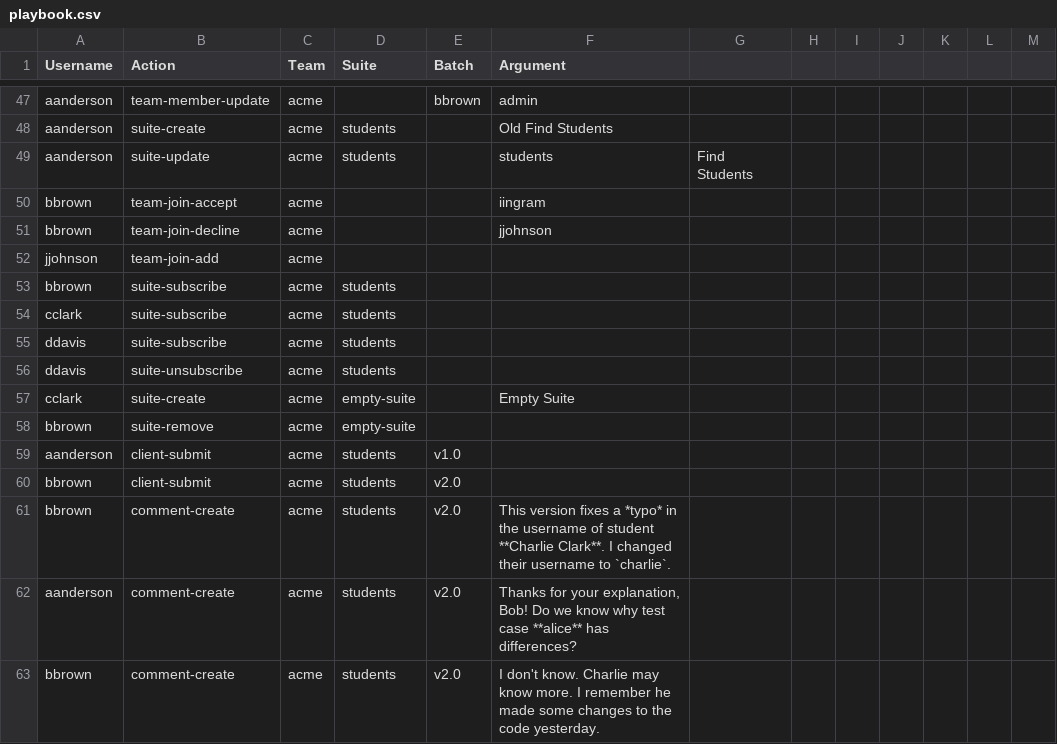
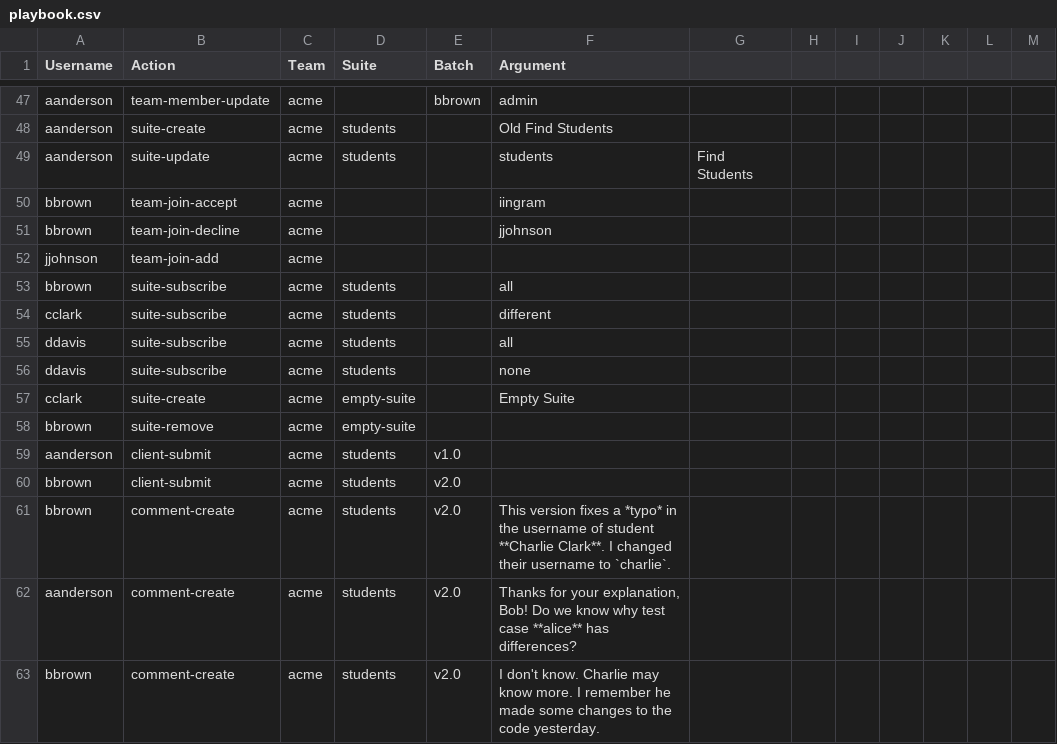
Before and after one commit to trytouca/trytouca, a CSV file: api/e2e/playbook.csv, drawn as a sheet; only a part is shown, gaps mark what is left out.

Commit message:
server: Allow selecting notification level when subscribing to a Suite

```diff
--- a/api/e2e/playbook.csv
+++ b/api/e2e/playbook.csv
@@ -52,6 +52,6 @@ bbrown,team-join-decline,acme,,,jjohnson
 jjohnson,team-join-add,acme,,,
-bbrown,suite-subscribe,acme,students,,
-cclark,suite-subscribe,acme,students,,
-ddavis,suite-subscribe,acme,students,,
-ddavis,suite-unsubscribe,acme,students,,
+bbrown,suite-subscribe,acme,students,,"all"
+cclark,suite-subscribe,acme,students,,"different"
+ddavis,suite-subscribe,acme,students,,"all"
+ddavis,suite-subscribe,acme,students,,"none"
 cclark,suite-create,acme,empty-suite,,"Empty Suite"
```
Also changed, not shown: 32 other files.
